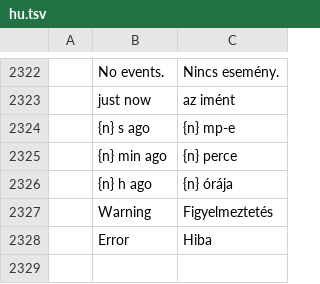
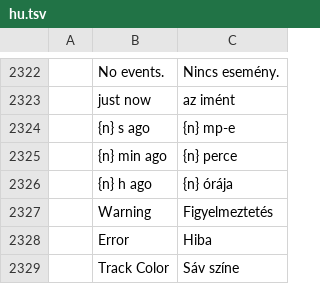
Before and after one commit to ubuntuokos/CinemaFundArchitecture4, a TSV file: python/cfa4_qt/i18n/hu.tsv, drawn as a sheet; only a part is shown, gaps mark what is left out; the diff names each change by its address in the sheet, - before the commit and + after, or states it on an @@ line.

```diff
--- a/python/cfa4_qt/i18n/hu.tsv
+++ b/python/cfa4_qt/i18n/hu.tsv
+row 2329:  | Track Color | Sáv színe
```
